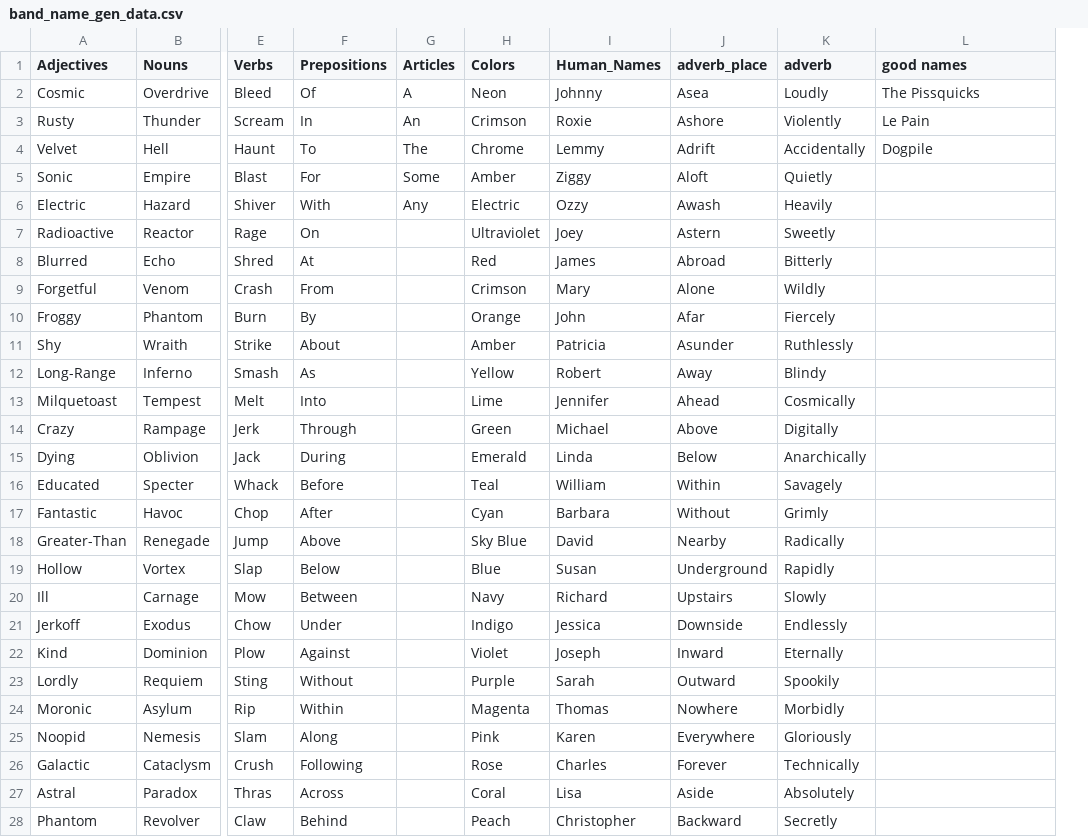
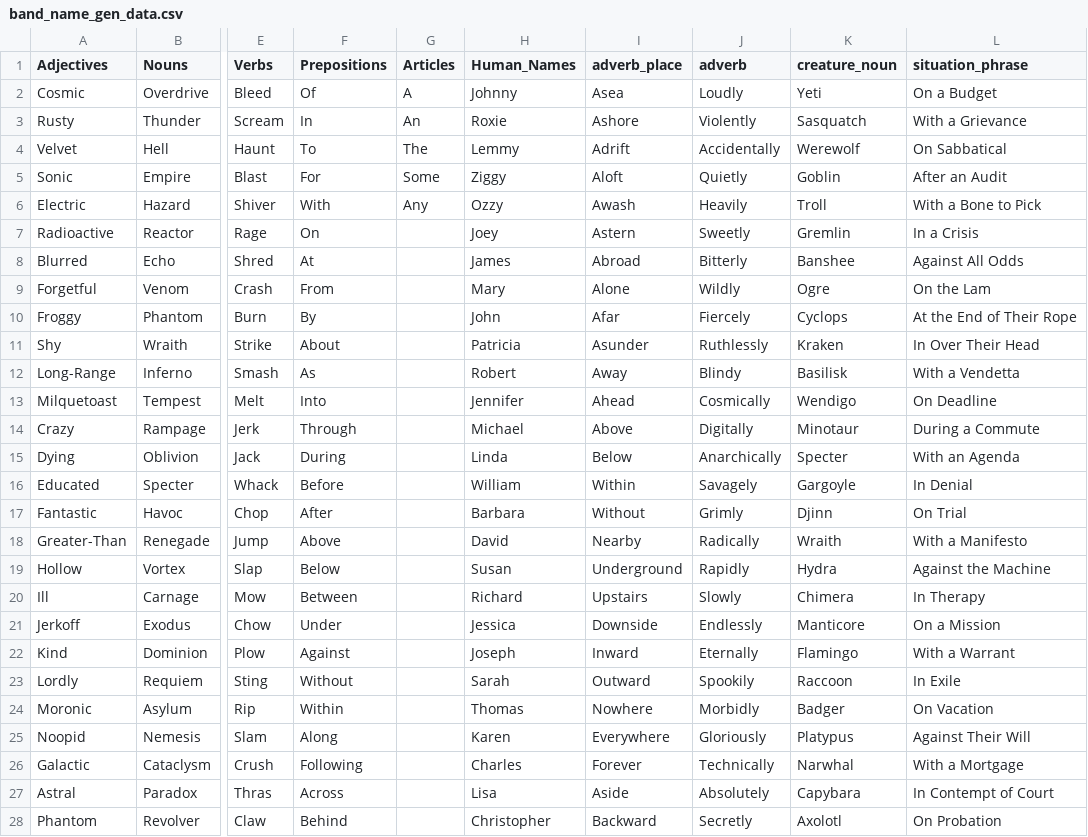
Before and after one commit to plasticus/record_label_simulator, a CSV file: assets/data/band_name_gen_data.csv, drawn as a sheet; only a part is shown, gaps mark what is left out; removed rows and columns are numbered as before the commit, all else as after; the diff covers the shown part only; the diff names each change by its address in the sheet, - before the commit and + after, or states it on an @@ line.

```diff
--- a/assets/data/band_name_gen_data.csv
+++ b/assets/data/band_name_gen_data.csv
-column H (Colors), rows 2-28: Neon | Crimson | Chrome | Amber | Electric | Ultraviolet | Red | Crimson | Orange | Amber | Yellow | Lime | Green | Emerald | Teal | Cyan | Sky Blue | Blue | Navy | Indigo | Violet | Purple | Magenta | Pink | Rose | Coral | Peach
+column K (creature_noun), rows 2-28: Yeti | Sasquatch | Werewolf | Goblin | Troll | Gremlin | Banshee | Ogre | Cyclops | Kraken | Basilisk | Wendigo | Minotaur | Specter | Gargoyle | Djinn | Wraith | Hydra | Chimera | Manticore | Flamingo | Raccoon | Badger | Platypus | Narwhal | Capybara | Axolotl
-L1: good names
+L1: situation_phrase
-L2 (situation_phrase): The Pissquicks
+L2 (situation_phrase): On a Budget
-L3 (situation_phrase): Le Pain
+L3 (situation_phrase): With a Grievance
-L4 (situation_phrase): Dogpile
+L4 (situation_phrase): On Sabbatical
-L5 (situation_phrase): (empty)
+L5 (situation_phrase): After an Audit
-L6 (situation_phrase): (empty)
+L6 (situation_phrase): With a Bone to Pick
-L7 (situation_phrase): (empty)
+L7 (situation_phrase): In a Crisis
-L8 (situation_phrase): (empty)
+L8 (situation_phrase): Against All Odds
-L9 (situation_phrase): (empty)
+L9 (situation_phrase): On the Lam
-L10 (situation_phrase): (empty)
+L10 (situation_phrase): At the End of Their Rope
-L11 (situation_phrase): (empty)
+L11 (situation_phrase): In Over Their Head
-L12 (situation_phrase): (empty)
+L12 (situation_phrase): With a Vendetta
-L13 (situation_phrase): (empty)
+L13 (situation_phrase): On Deadline
-L14 (situation_phrase): (empty)
+L14 (situation_phrase): During a Commute
-L15 (situation_phrase): (empty)
+L15 (situation_phrase): With an Agenda
-L16 (situation_phrase): (empty)
+L16 (situation_phrase): In Denial
-L17 (situation_phrase): (empty)
+L17 (situation_phrase): On Trial
-L18 (situation_phrase): (empty)
+L18 (situation_phrase): With a Manifesto
-L19 (situation_phrase): (empty)
+L19 (situation_phrase): Against the Machine
-L20 (situation_phrase): (empty)
+L20 (situation_phrase): In Therapy
-L21 (situation_phrase): (empty)
+L21 (situation_phrase): On a Mission
-L22 (situation_phrase): (empty)
+L22 (situation_phrase): With a Warrant
-L23 (situation_phrase): (empty)
+L23 (situation_phrase): In Exile
-L24 (situation_phrase): (empty)
+L24 (situation_phrase): On Vacation
-L25 (situation_phrase): (empty)
+L25 (situation_phrase): Against Their Will
-L26 (situation_phrase): (empty)
+L26 (situation_phrase): With a Mortgage
-L27 (situation_phrase): (empty)
+L27 (situation_phrase): In Contempt of Court
-L28 (situation_phrase): (empty)
+L28 (situation_phrase): On Probation
```
Also changed, not shown: 12 added rows and 73 edited cells elsewhere in this file, assets/data/human_name_gen_data.csv, 8 other files.
